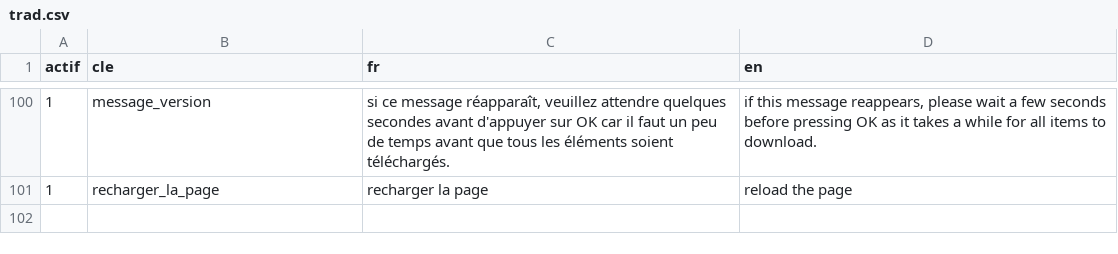
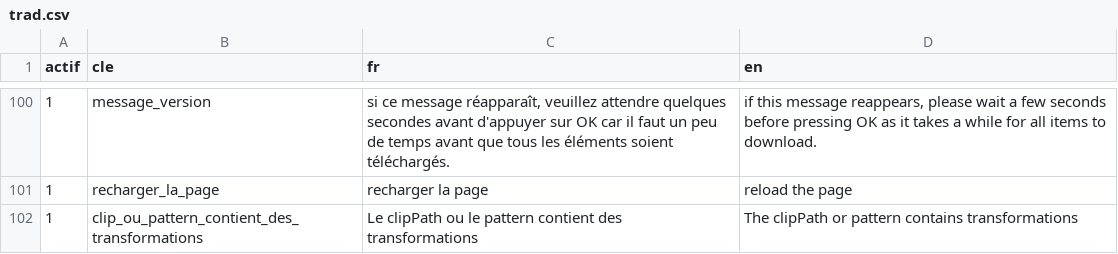
Before and after one commit to hugues-koolsol/my-public, a CSV file: svg/trad.csv, drawn as a sheet; only a part is shown, gaps mark what is left out.

```diff
--- a/svg/trad.csv
+++ b/svg/trad.csv
@@ -101 +101,2 @@ actif,cle,fr,en
 1,recharger_la_page,recharger la page,reload the page
+1,clip_ou_pattern_contient_des_transformations,Le clipPath ou le pattern contient des transformations,The clipPath or pattern contains transformations
```
Also changed, not shown: 4 other files.
